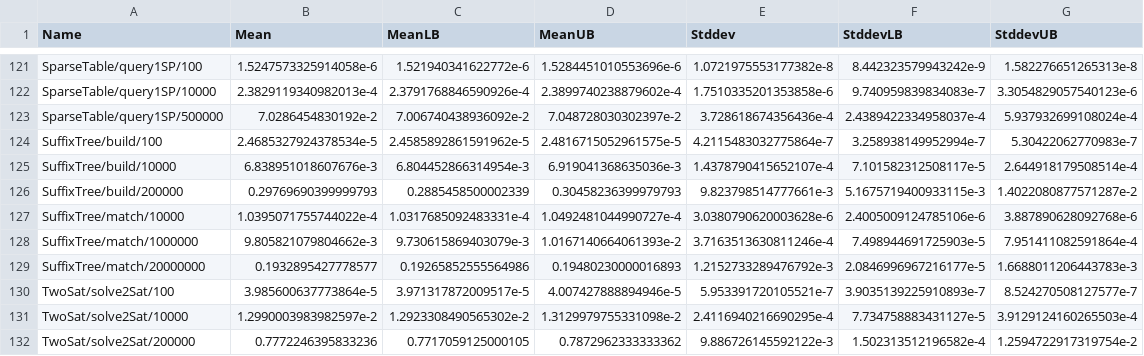
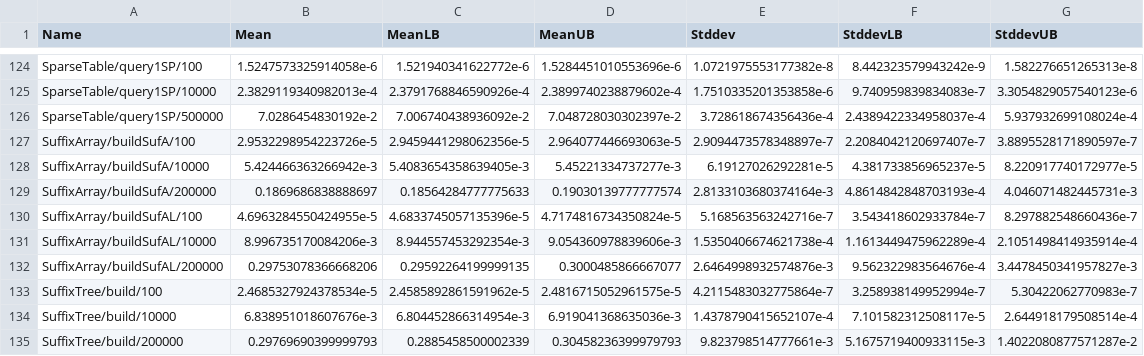
Before and after one commit to meooow25/haccepted, a CSV file: bench-out/bench-out.csv, drawn as a sheet; only a part is shown, gaps mark what is left out; the shorter side is filled out with more unchanged rows; the diff covers the shown part only.

Commit message:
Add suffix array (#37)
Also add sortUABy and countingSortUA, and update sort tests

```diff
--- a/bench-out/bench-out.csv
+++ b/bench-out/bench-out.csv
@@ -123,2 +126,8 @@ SparseTable/query1SP/10000,2.3829119340982013e-4,2.3791768846590926e-4,2.3899740
 SparseTable/query1SP/500000,7.0286454830192e-2,7.006740438936092e-2,7.048728030302397e-2,3.728618674356436e-4,2.4389422334958037e-4,5.937932699108024e-4
+SuffixArray/buildSufA/100,2.9532298954223726e-5,2.9459441298062356e-5,2.964077446693063e-5,2.9094473578348897e-7,2.2084042120697407e-7,3.8895528171890597e-7
+SuffixArray/buildSufA/10000,5.424466363266942e-3,5.4083654358639405e-3,5.45221334737277e-3,6.19127026292281e-5,4.381733856965237e-5,8.220917740172977e-5
+SuffixArray/buildSufA/200000,0.1869686838888697,0.18564284777775633,0.19030139777777574,2.8133103680374164e-3,4.8614842848703193e-4,4.046071482445731e-3
+SuffixArray/buildSufAL/100,4.6963284550424955e-5,4.6833745057135396e-5,4.7174816734350824e-5,5.168563563242716e-7,3.543418602933784e-7,8.297882548660436e-7
+SuffixArray/buildSufAL/10000,8.996735170084206e-3,8.944557453292354e-3,9.054360978839606e-3,1.5350406674621738e-4,1.1613449475962289e-4,2.1051498414935914e-4
+SuffixArray/buildSufAL/200000,0.29753078366668206,0.29592264199999135,0.3000485866667077,2.6464998932574876e-3,9.562322983564676e-4,3.4478450341957827e-3
 SuffixTree/build/100,2.4685327924378534e-5,2.4585892861591962e-5,2.4816715052961575e-5,4.2115483032775864e-7,3.258938149952994e-7,5.30422062770983e-7
```
Also changed, not shown: 8 added rows, 5 removed rows and 24 edited cells elsewhere in this file, 9 other files.
